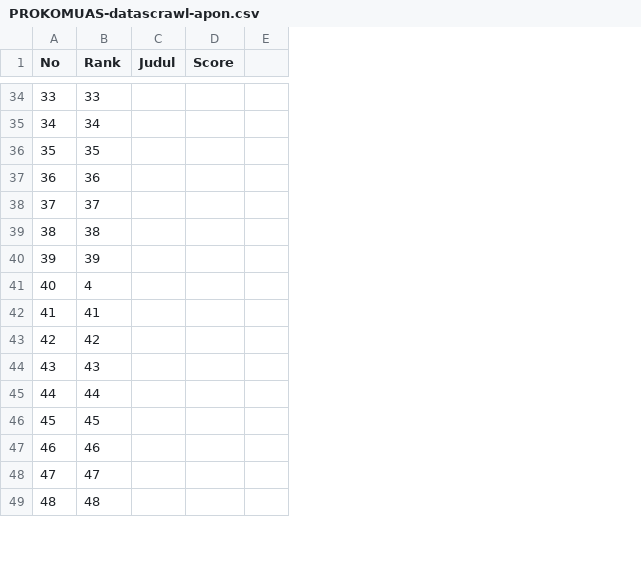
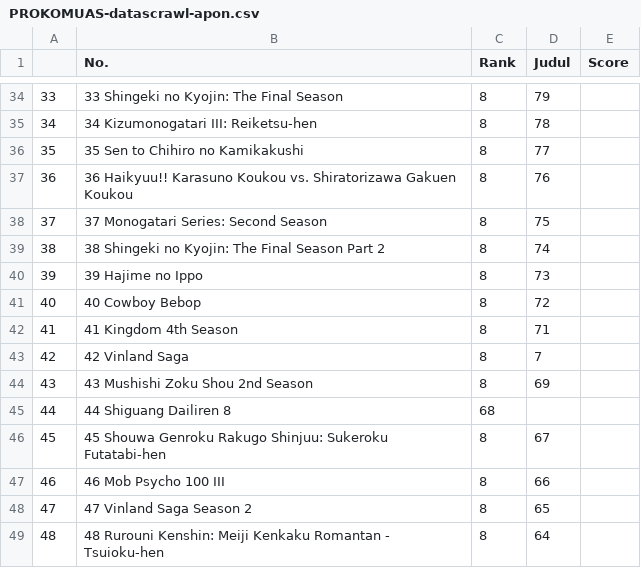
Before and after one commit to xaponquel/ProkomUAS-Crawling, a CSV file: PROKOMUAS-datascrawl-apon.csv, drawn as a sheet; only a part is shown, gaps mark what is left out; removed rows and columns are numbered as before the commit, all else as after; the diff covers the shown part only; the diff names each change by its address in the sheet, - before the commit and + after, or states it on an @@ line.

```diff
--- a/PROKOMUAS-datascrawl-apon.csv
+++ b/PROKOMUAS-datascrawl-apon.csv
+column B (No.), rows 34-49: 33 Shingeki no Kyojin: The Final Season | 34 Kizumonogatari III: Reiketsu-hen | 35 Sen to Chihiro no Kamikakushi | 36 Haikyuu!! Karasuno Koukou vs. Shiratorizawa Gakuen Koukou | 37 Monogatari Series: Second Season | 38 Shingeki no Kyojin: The Final Season Part 2 | 39 Hajime no Ippo | 40 Cowboy Bebop | 41 Kingdom 4th Season | 42 Vinland Saga | 43 Mushishi Zoku Shou 2nd Season | 44 Shiguang Dailiren 8 | 45 Shouwa Genroku Rakugo Shinjuu: Sukeroku Futatabi-hen | 46 Mob Psycho 100 III | 47 Vinland Saga Season 2 | 48 Rurouni Kenshin: Meiji Kenkaku Romantan - Tsuioku-hen
-column E, empty
-A1: No
+A1: (empty)
-C34 (Rank): 33
+C34 (Rank): 8
-D34 (Judul): (empty)
+D34 (Judul): 79
-C35 (Rank): 34
+C35 (Rank): 8
-D35 (Judul): (empty)
+D35 (Judul): 78
-C36 (Rank): 35
+C36 (Rank): 8
-D36 (Judul): (empty)
+D36 (Judul): 77
-C37 (Rank): 36
+C37 (Rank): 8
-D37 (Judul): (empty)
+D37 (Judul): 76
-C38 (Rank): 37
+C38 (Rank): 8
-D38 (Judul): (empty)
+D38 (Judul): 75
-C39 (Rank): 38
+C39 (Rank): 8
-D39 (Judul): (empty)
+D39 (Judul): 74
-C40 (Rank): 39
+C40 (Rank): 8
-D40 (Judul): (empty)
+D40 (Judul): 73
-C41 (Rank): 4
+C41 (Rank): 8
-D41 (Judul): (empty)
+D41 (Judul): 72
-C42 (Rank): 41
+C42 (Rank): 8
-D42 (Judul): (empty)
+D42 (Judul): 71
-C43 (Rank): 42
+C43 (Rank): 8
-D43 (Judul): (empty)
+D43 (Judul): 7
-C44 (Rank): 43
+C44 (Rank): 8
-D44 (Judul): (empty)
+D44 (Judul): 69
-C45 (Rank): 44
+C45 (Rank): 68
-C46 (Rank): 45
+C46 (Rank): 8
-D46 (Judul): (empty)
+D46 (Judul): 67
-C47 (Rank): 46
+C47 (Rank): 8
-D47 (Judul): (empty)
+D47 (Judul): 66
-C48 (Rank): 47
+C48 (Rank): 8
-D48 (Judul): (empty)
+D48 (Judul): 65
-C49 (Rank): 48
+C49 (Rank): 8
-D49 (Judul): (empty)
+D49 (Judul): 64
```
Also changed, not shown: 2 added rows, 2 removed rows and 70 edited cells elsewhere in this file.
